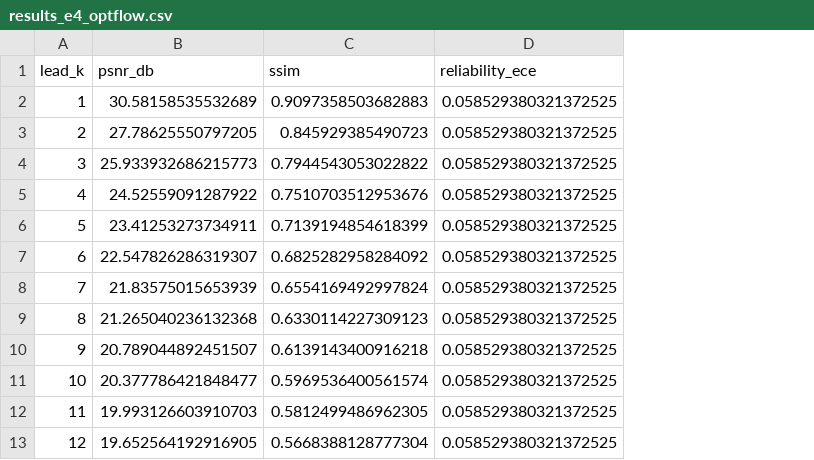
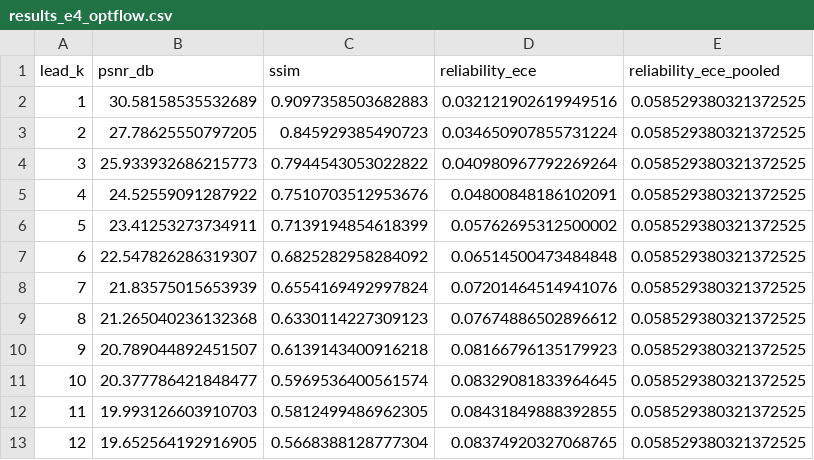
Before and after one commit to Maoxuehui/solar-unibench, a CSV file: figures_full/results/results_e4_optflow.csv, drawn as a sheet; addresses are those after the commit; the diff names each change by its address in the sheet, - before the commit and + after, or states it on an @@ line.

```diff
--- a/figures_full/results/results_e4_optflow.csv
+++ b/figures_full/results/results_e4_optflow.csv
+column D (reliability_ece), rows 2-13: 0.032121902619949516 | 0.034650907855731224 | 0.040980967792269264 | 0.04800848186102091 | 0.05762695312500002 | 0.06514500473484848 | 0.07201464514941076 | 0.07674886502896612 | 0.08166796135179923 | 0.08329081833964645 | 0.08431849888392855 | 0.08374920327068765
-E1: reliability_ece
+E1: reliability_ece_pooled
```
Also changed, not shown: 6 other files.
